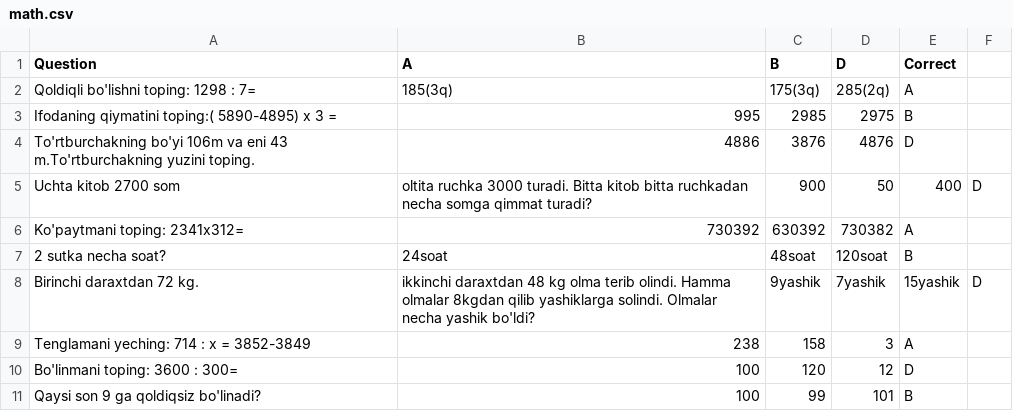
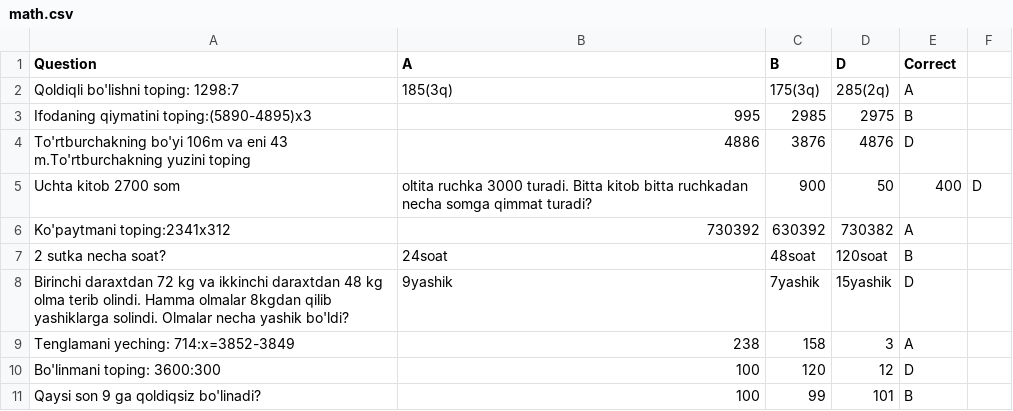
Before and after one commit to DoniyorAR/matematika, a CSV file: math.csv, drawn as a sheet.

Commit message:
Update math.csv

```diff
--- a/math.csv
+++ b/math.csv
@@ -1,11 +1,11 @@
 Question,A,B,D,Correct
-Qoldiqli bo'lishni toping: 1298 : 7=,185(3q),175(3q),285(2q),A
-Ifodaning qiymatini toping:( 5890-4895) x 3 =,995,2985,2975,B
-To'rtburchakning bo'yi 106m va eni 43 m.To'rtburchakning yuzini toping.,4886,3876,4876,D
+Qoldiqli bo'lishni toping: 1298:7,185(3q),175(3q),285(2q),A
+Ifodaning qiymatini toping:(5890-4895)x3,995,2985,2975,B
+To'rtburchakning bo'yi 106m va eni 43 m.To'rtburchakning yuzini toping,4886,3876,4876,D
 Uchta kitob 2700 som, oltita ruchka 3000 turadi. Bitta kitob bitta ruchkadan necha somga qimmat turadi?,900,50,400,D
-Ko'paytmani toping: 2341x312=,730392,630392,730382,A
+Ko'paytmani toping:2341x312,730392,630392,730382,A
 2 sutka necha soat?,24soat,48soat,120soat,B
-Birinchi daraxtdan 72 kg., ikkinchi daraxtdan 48 kg olma terib olindi. Hamma olmalar 8kgdan qilib yashiklarga solindi. Olmalar necha yashik bo'ldi?,9yashik,7yashik,15yashik,D
-Tenglamani yeching: 714 : x = 3852-3849,238,158,3,A
-Bo'linmani toping: 3600 : 300=,100,120,12,D
+Birinchi daraxtdan 72 kg va ikkinchi daraxtdan 48 kg olma terib olindi. Hamma olmalar 8kgdan qilib yashiklarga solindi. Olmalar necha yashik bo'ldi?,9yashik,7yashik,15yashik,D
+Tenglamani yeching: 714:x=3852-3849,238,158,3,A
+Bo'linmani toping: 3600:300,100,120,12,D
 Qaysi son 9 ga qoldiqsiz bo'linadi?,100,99,101,B
```
